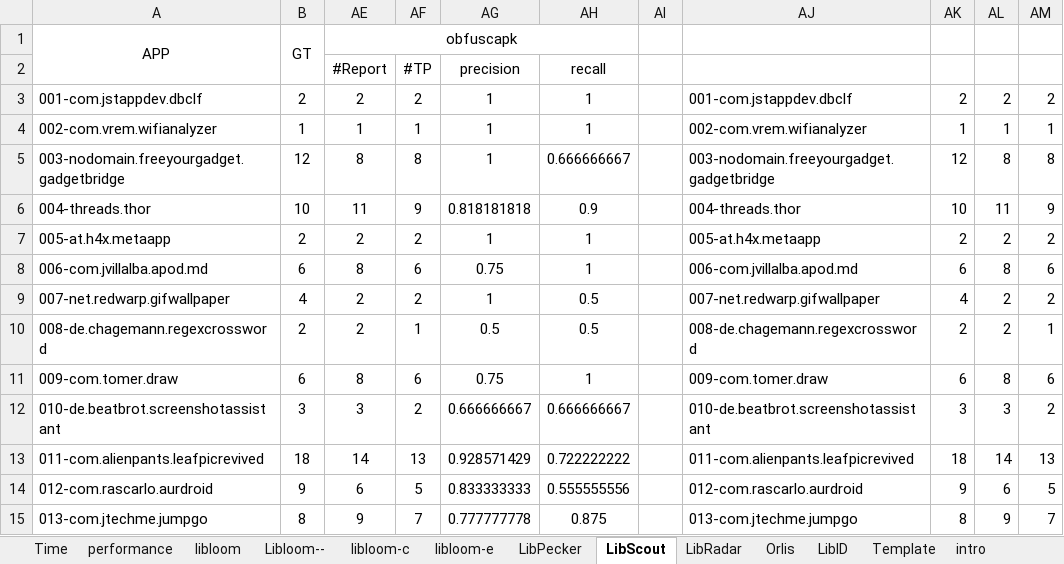
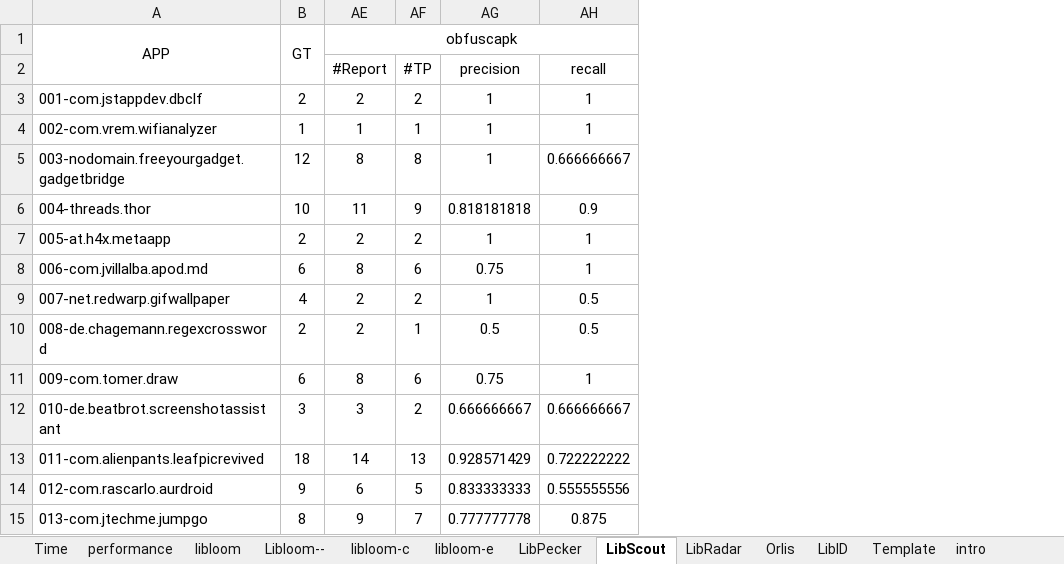
Before and after one commit to iser-mobile/LIBLOOM, an Excel workbook: result/Appendix1_open-source-performance.xlsx, sheet LibScout, drawn as a sheet; only a part is shown; values as stored, in another font and other column widths than the file's, no borders; the diff names each change by its address in the sheet, - before the commit and + after, or states it on an @@ line.

```diff
--- a/result/Appendix1_open-source-performance.xlsx (sheet LibScout)
+++ b/result/Appendix1_open-source-performance.xlsx (sheet LibScout)
-column AI, empty
-column AJ, rows 3-15: 001-com.jstappdev.dbclf | 002-com.vrem.wifianalyzer | 003-nodomain.freeyourgadget.gadgetbridge | 004-threads.thor | 005-at.h4x.metaapp | 006-com.jvillalba.apod.md | 007-net.redwarp.gifwallpaper | 008-de.chagemann.regexcrossword | 009-com.tomer.draw | 010-de.beatbrot.screenshotassistant | 011-com.alienpants.leafpicrevived | 012-com.rascarlo.aurdroid | 013-com.jtechme.jumpgo
-column AK, rows 3-15: 2 | 1 | 12 | 10 | 2 | 6 | 4 | 2 | 6 | 3 | 18 | 9 | 8
-column AL, rows 3-15: 2 | 1 | 8 | 11 | 2 | 8 | 2 | 2 | 8 | 3 | 14 | 6 | 9
-column AM, rows 3-15: 2 | 1 | 8 | 9 | 2 | 6 | 2 | 1 | 6 | 2 | 13 | 5 | 7
```
Also changed, not shown: sheet libloom, result/Appendix2_closed_source_benchmark_result.xlsx, result/Appendix8_inspect-NSP-obfuscation-apps-on-closed-source.xlsx, 11 other files.
